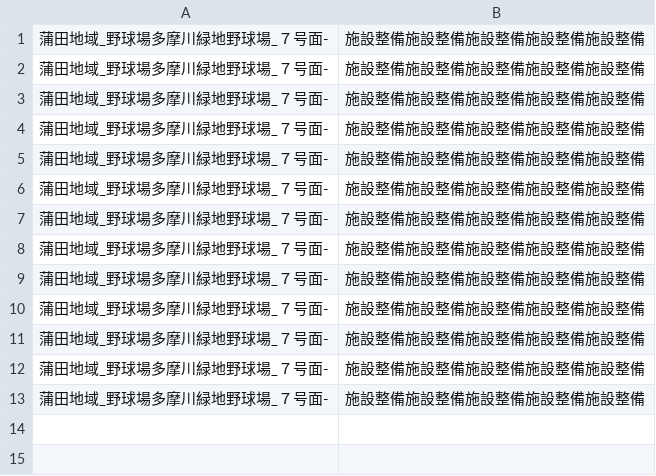
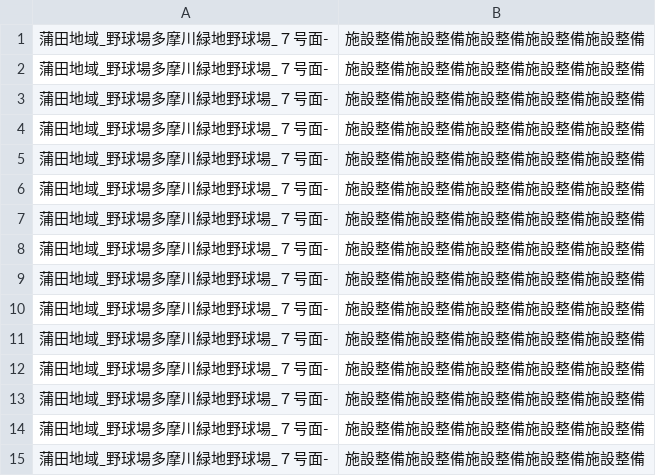
Before and after one commit to riku426/rain_notify_new, a CSV file: CSV/tama/tama_25.csv, drawn as a sheet.

```diff
--- a/CSV/tama/tama_25.csv
+++ b/CSV/tama/tama_25.csv
@@ -13 +13,3 @@
 蒲田地域_野球場多摩川緑地野球場_７号面-	施設整備施設整備施設整備施設整備施設整備
+蒲田地域_野球場多摩川緑地野球場_７号面-	施設整備施設整備施設整備施設整備施設整備
+蒲田地域_野球場多摩川緑地野球場_７号面-	施設整備施設整備施設整備施設整備施設整備
```
Also changed, not shown: CSV/oota/oota_1.csv, CSV/tama/tama_14.csv, 37 other files.
